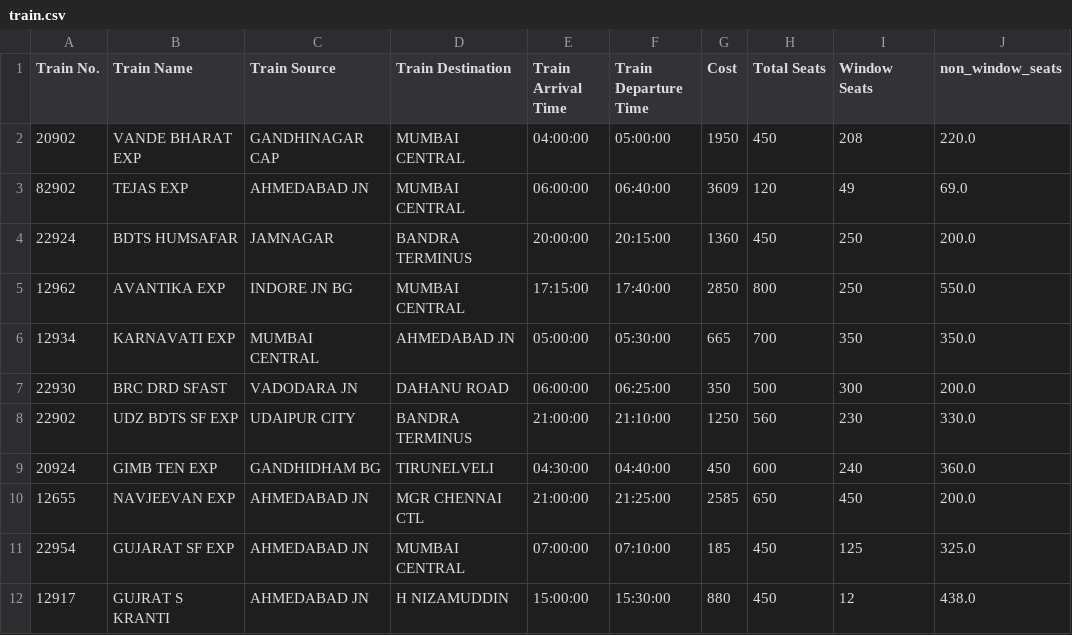
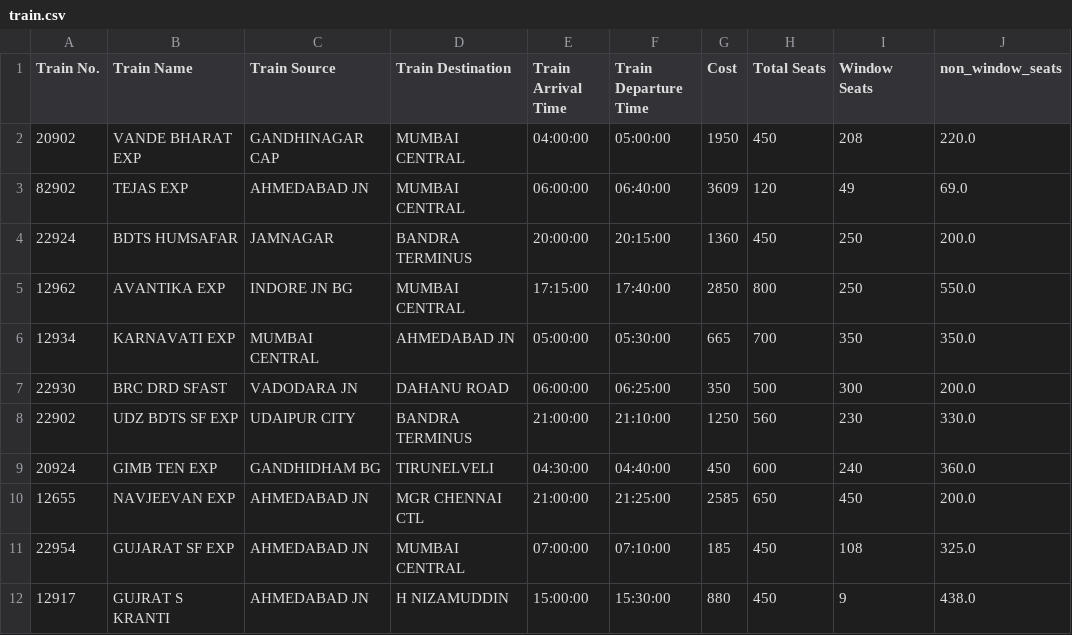
Before and after one commit to VaibhavTailor29/Railway-Management-System, a CSV file: Databases/train.csv, drawn as a sheet.

```diff
--- a/Databases/train.csv
+++ b/Databases/train.csv
@@ -10,3 +10,3 @@ Train No.,Train Name,Train Source,Train Destination,Train Arrival Time,Train Dep
 12655,NAVJEEVAN EXP,AHMEDABAD JN,MGR CHENNAI CTL,21:00:00,21:25:00,2585,650,450,200.0
-22954,GUJARAT SF EXP,AHMEDABAD JN,MUMBAI CENTRAL,07:00:00,07:10:00,185,450,125,325.0
-12917,GUJRAT S KRANTI,AHMEDABAD JN,H NIZAMUDDIN,15:00:00,15:30:00,880,450,12,438.0
+22954,GUJARAT SF EXP,AHMEDABAD JN,MUMBAI CENTRAL,07:00:00,07:10:00,185,450,108,325.0
+12917,GUJRAT S KRANTI,AHMEDABAD JN,H NIZAMUDDIN,15:00:00,15:30:00,880,450,9,438.0
```
Also changed, not shown: Databases/Train blueprints/12917.csv, Databases/Train blueprints/22954.csv, 5 other files.
